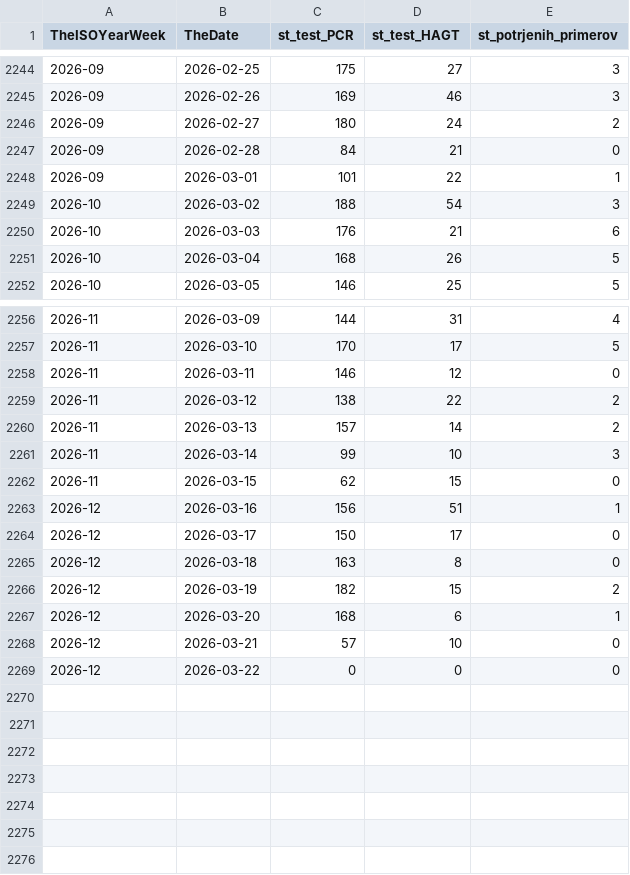
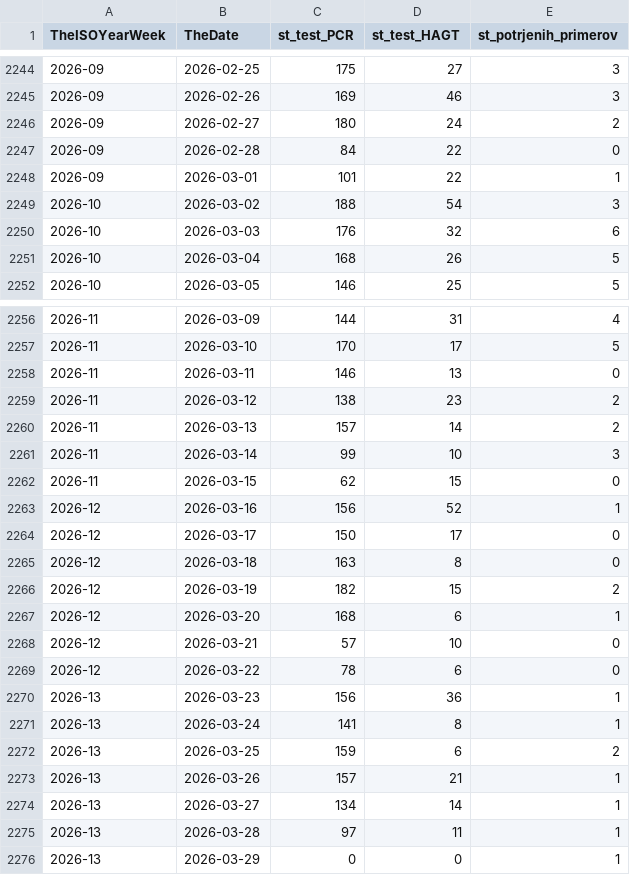
Before and after one commit to sledilnik/data, a CSV file: csv/cases-opsi-light.csv, drawn as a sheet; only a part is shown, gaps mark what is left out.

```diff
--- a/csv/cases-opsi-light.csv
+++ b/csv/cases-opsi-light.csv
@@ -2246,6 +2246,6 @@ TheISOYearWeek,TheDate,st_test_PCR,st_test_HAGT,st_potrjenih_primerov
 2026-09,2026-02-27,180,24,2
-2026-09,2026-02-28,84,21,0
+2026-09,2026-02-28,84,22,0
 2026-09,2026-03-01,101,22,1
 2026-10,2026-03-02,188,54,3
-2026-10,2026-03-03,176,21,6
+2026-10,2026-03-03,176,32,6
 2026-10,2026-03-04,168,26,5
@@ -2257,4 +2257,4 @@ TheISOYearWeek,TheDate,st_test_PCR,st_test_HAGT,st_potrjenih_primerov
 2026-11,2026-03-10,170,17,5
-2026-11,2026-03-11,146,12,0
-2026-11,2026-03-12,138,22,2
+2026-11,2026-03-11,146,13,0
+2026-11,2026-03-12,138,23,2
 2026-11,2026-03-13,157,14,2
@@ -2262,3 +2262,3 @@ TheISOYearWeek,TheDate,st_test_PCR,st_test_HAGT,st_potrjenih_primerov
 2026-11,2026-03-15,62,15,0
-2026-12,2026-03-16,156,51,1
+2026-12,2026-03-16,156,52,1
 2026-12,2026-03-17,150,17,0
@@ -2268,2 +2268,9 @@ TheISOYearWeek,TheDate,st_test_PCR,st_test_HAGT,st_potrjenih_primerov
 2026-12,2026-03-21,57,10,0
-2026-12,2026-03-22,0,0,0
+2026-12,2026-03-22,78,6,0
+2026-13,2026-03-23,156,36,1
+2026-13,2026-03-24,141,8,1
+2026-13,2026-03-25,159,6,2
+2026-13,2026-03-26,157,21,1
+2026-13,2026-03-27,134,14,1
+2026-13,2026-03-28,97,11,1
+2026-13,2026-03-29,0,0,1
```
